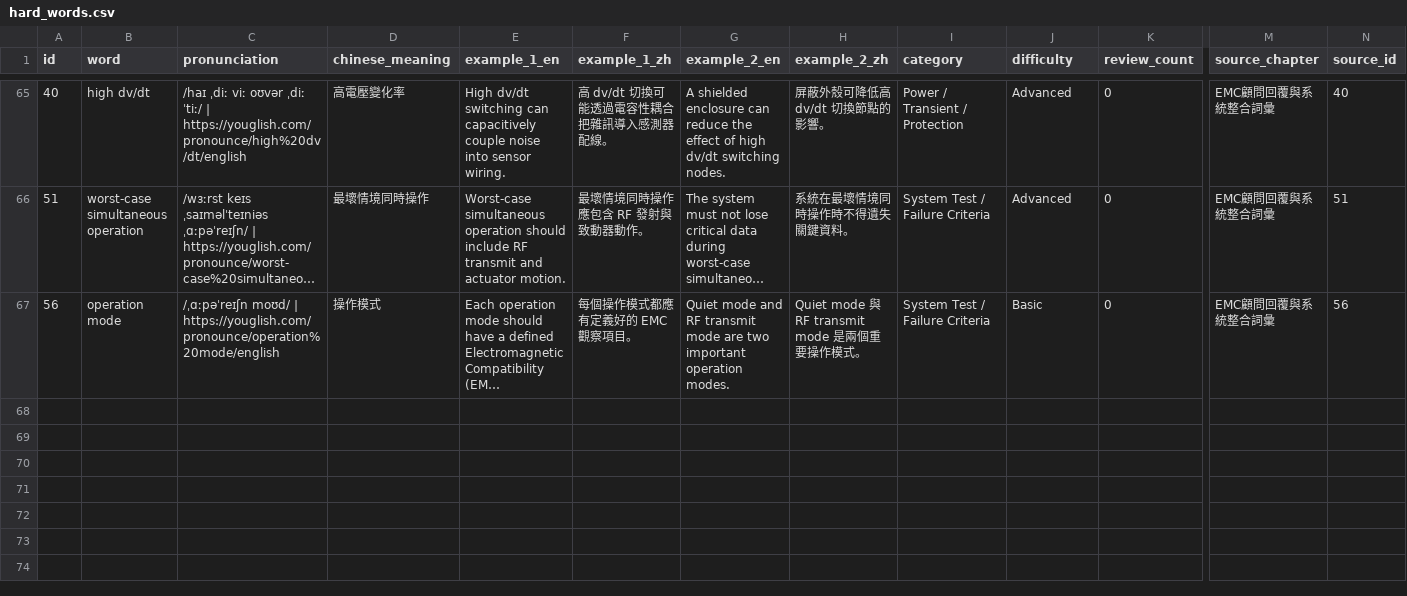
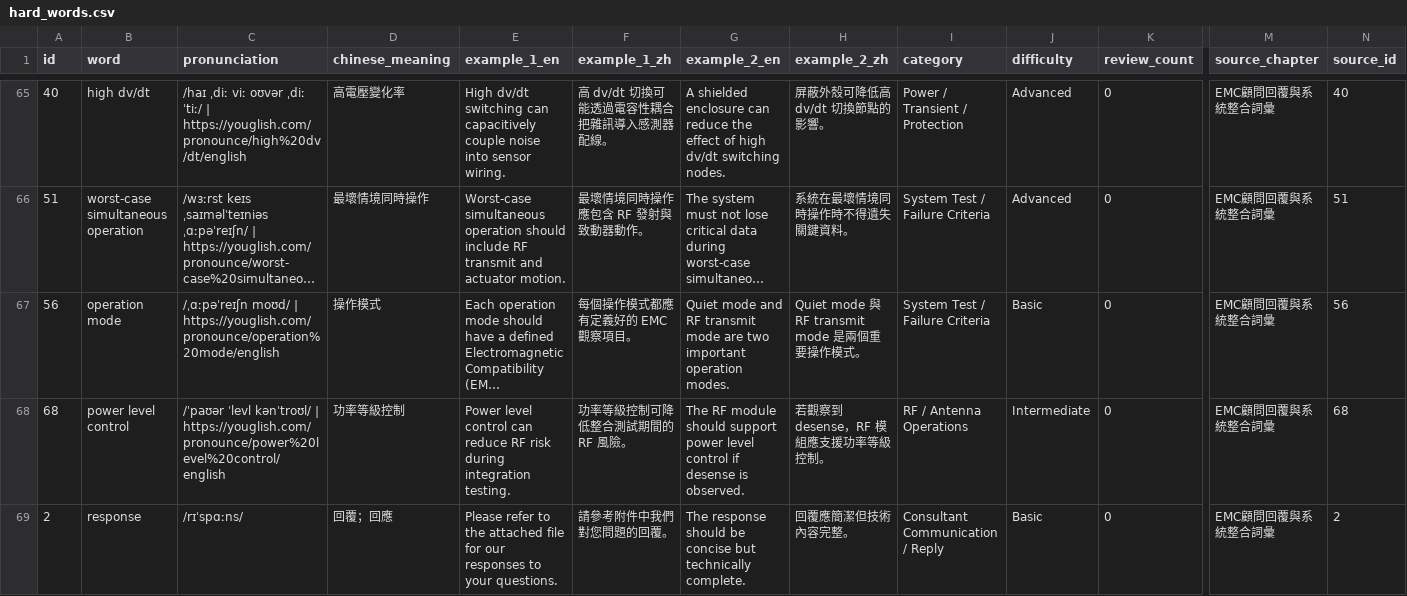
Before and after one commit to Aix-Xquall/EVD_Vocabulary, a CSV file: vocabulary/hard_words.csv, drawn as a sheet; only a part is shown, gaps mark what is left out; long unchanged cells end in …; rows hold the shown columns only; the diff names each change by its address in the sheet, - before the commit and + after, or states it on an @@ line.

```diff
--- a/vocabulary/hard_words.csv
+++ b/vocabulary/hard_words.csv
+row 68: 68 | power level control | /ˈpaʊər ˈlevl kənˈtroʊl/ | https://youglish.com/pronounce/power%20level%20control/english | 功率等級控制 | Power level control can reduce RF risk during integration testing. | 功率等級控制可降低整合測試期間的 RF 風險。 | The RF module should support power level control if desense is observed. | 若觀察到 desense，RF 模組應支援功率等級控制。 | RF / Antenna Operations | Intermediate | 0 | EMC顧問回覆與系統整合詞彙 | 68
+row 69: 2 | response | /rɪˈspɑːns/ | 回覆；回應 | Please refer to the attached file for our responses to your questions. | 請參考附件中我們對您問題的回覆。 | The response should be concise but technically complete. | 回覆應簡潔但技術內容完整。 | Consultant Communication / Reply | Basic | 0 | EMC顧問回覆與系統整合詞彙 | 2
```
Also changed, not shown: 2 other files.
